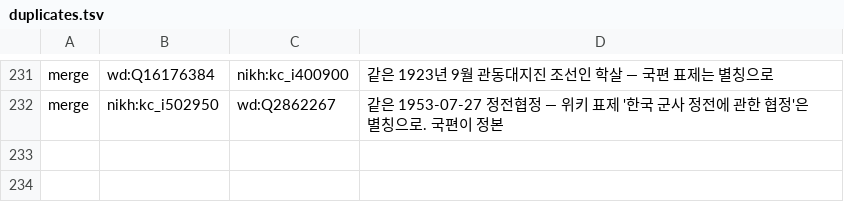
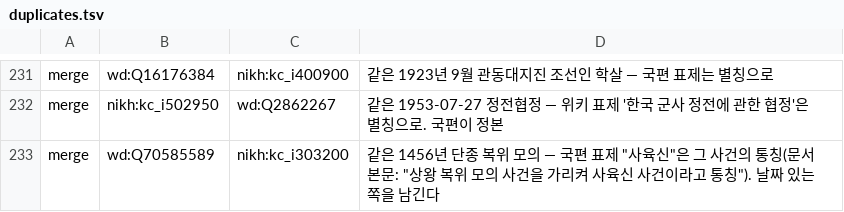
Before and after one commit to eungene0204/histgraph, a TSV file: data/duplicates.tsv, drawn as a sheet; only a part is shown, gaps mark what is left out.

```diff
--- a/data/duplicates.tsv
+++ b/data/duplicates.tsv
@@ -232 +232,2 @@ merge	wd:Q16176384	nikh:kc_i400900	같은 1923년 9월 관동대지진 조선인
 merge	nikh:kc_i502950	wd:Q2862267	같은 1953-07-27 정전협정 — 위키 표제 '한국 군사 정전에 관한 협정'은 별칭으로. 국편이 정본
+merge	wd:Q70585589	nikh:kc_i303200	같은 1456년 단종 복위 모의 — 국편 표제 "사육신"은 그 사건의 통칭(문서 본문: "상왕 복위 모의 사건을 가리켜 사육신 사건이라고 통칭"). 날짜 있는 쪽을 남긴다
```
Also changed, not shown: 1 other file.
